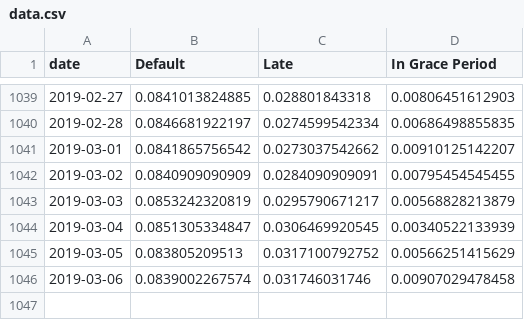
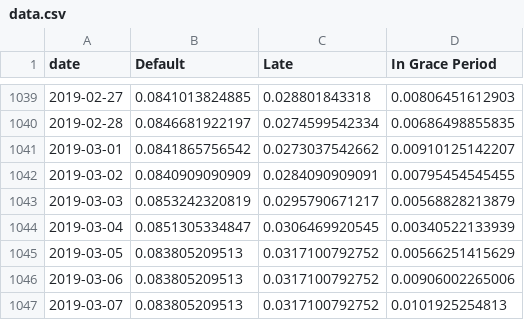
Before and after one commit to mshadish/lendingclub, a CSV file: data.csv, drawn as a sheet; only a part is shown, gaps mark what is left out.

Commit message:
Data update Thu Mar  7 19:10:25 PST 2019

```diff
--- a/data.csv
+++ b/data.csv
@@ -1045,2 +1045,3 @@ date,Default,Late,In Grace Period
 2019-03-05,0.083805209513,0.0317100792752,0.00566251415629
-2019-03-06,0.0839002267574,0.031746031746,0.00907029478458
+2019-03-06,0.083805209513,0.0317100792752,0.00906002265006
+2019-03-07,0.083805209513,0.0317100792752,0.0101925254813
```
